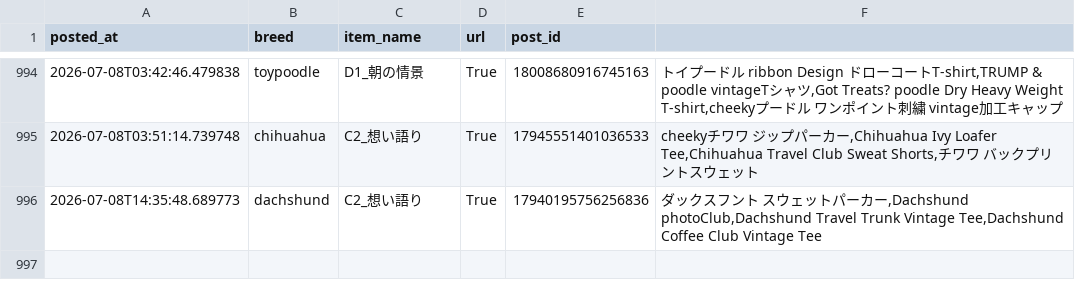
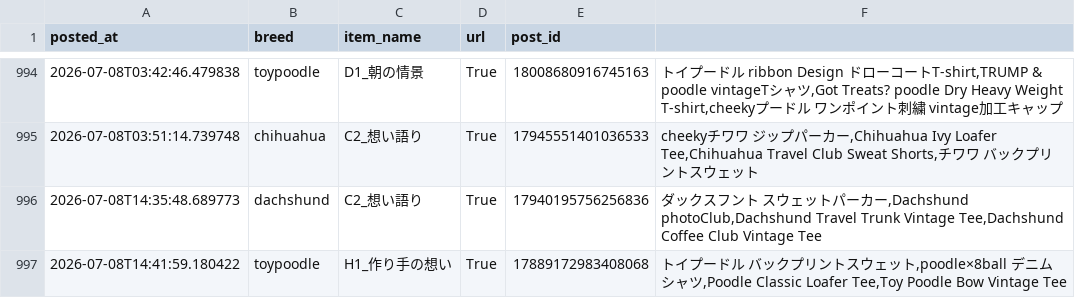
Before and after one commit to takaso123so/dgru-threads, a CSV file: logs/post_log.csv, drawn as a sheet; only a part is shown, gaps mark what is left out; the diff names each change by its address in the sheet, - before the commit and + after, or states it on an @@ line.

```diff
--- a/logs/post_log.csv
+++ b/logs/post_log.csv
+row 997: 2026-07-08T14:41:59.180422 | toypoodle | H1_作り手の想い | True | 17889172983408068 | トイプードル バックプリントスウェット,poodle×8ball デニムシャツ,Poodle Classic Loafer Tee,Toy Poodle Bow Vintage Tee
```
